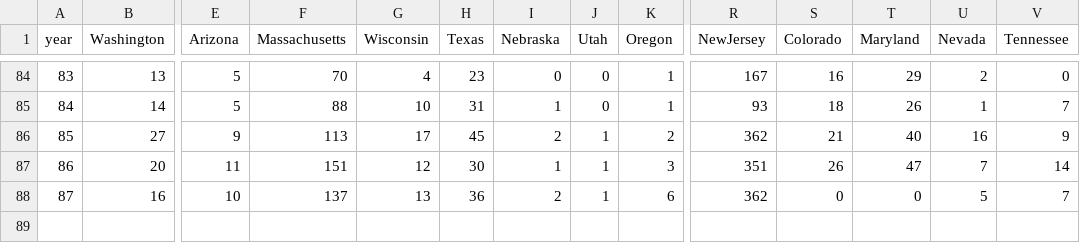
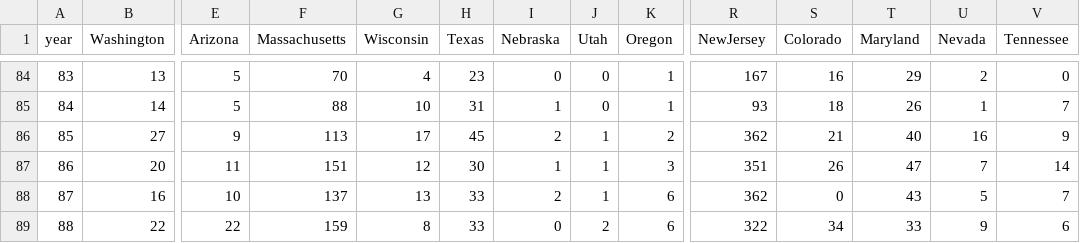
Before and after one commit to mattjgally/corona, a CSV file: new_deaths.csv, drawn as a sheet; only a part is shown, gaps mark what is left out; rows hold the shown columns only; the diff names each change by its address in the sheet, - before the commit and + after, or states it on an @@ line.

```diff
--- a/new_deaths.csv
+++ b/new_deaths.csv
-H88 (Texas): 36
+H88 (Texas): 33
-T88 (Maryland): 0
+T88 (Maryland): 43
+row 89: 88 | 22 | 22 | 159 | 8 | 33 | 0 | 2 | 6 | 322 | 34 | 33 | 9 | 6
```
Also changed, not shown: new_cases.csv, organized_data6.csv, 3 other files.
